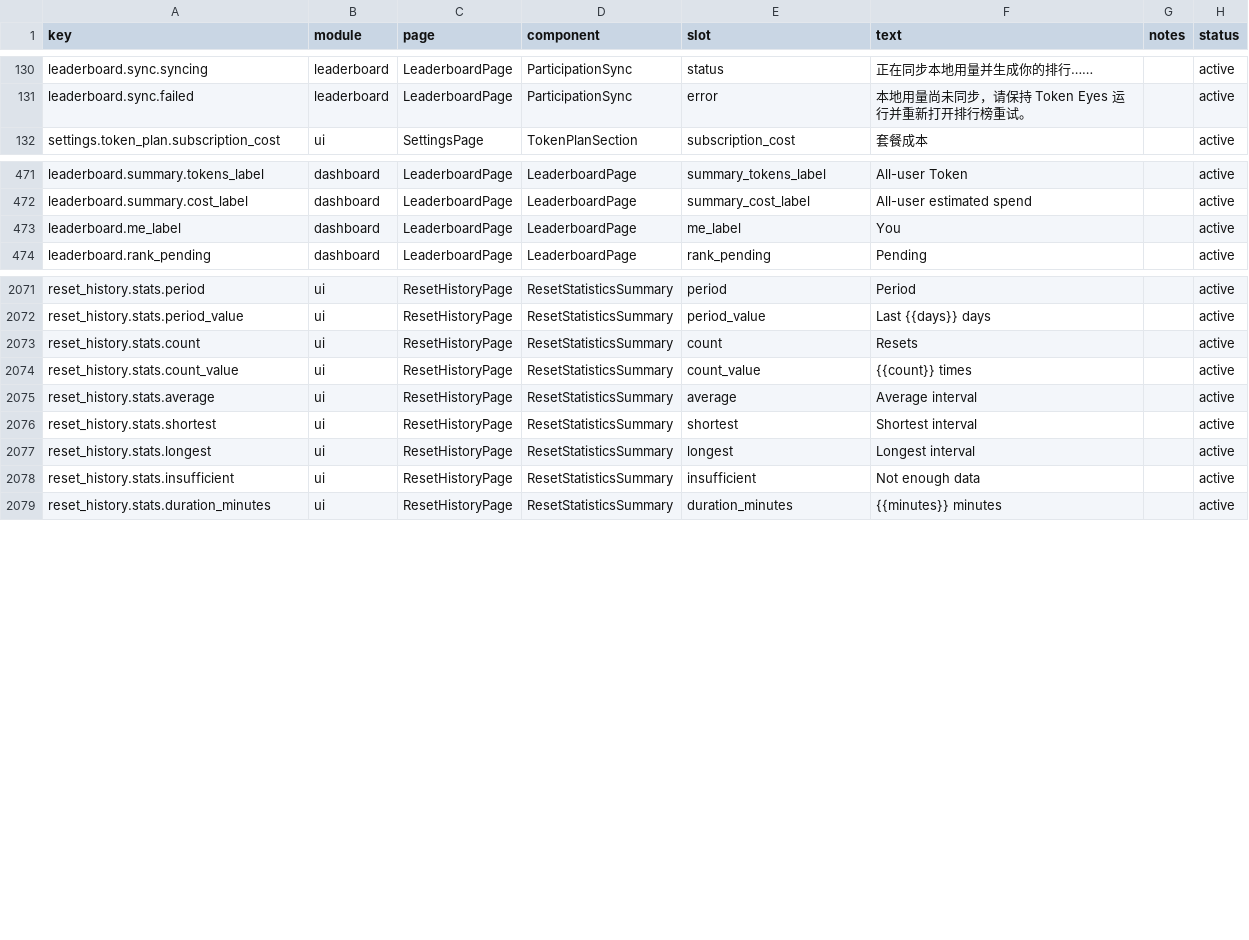
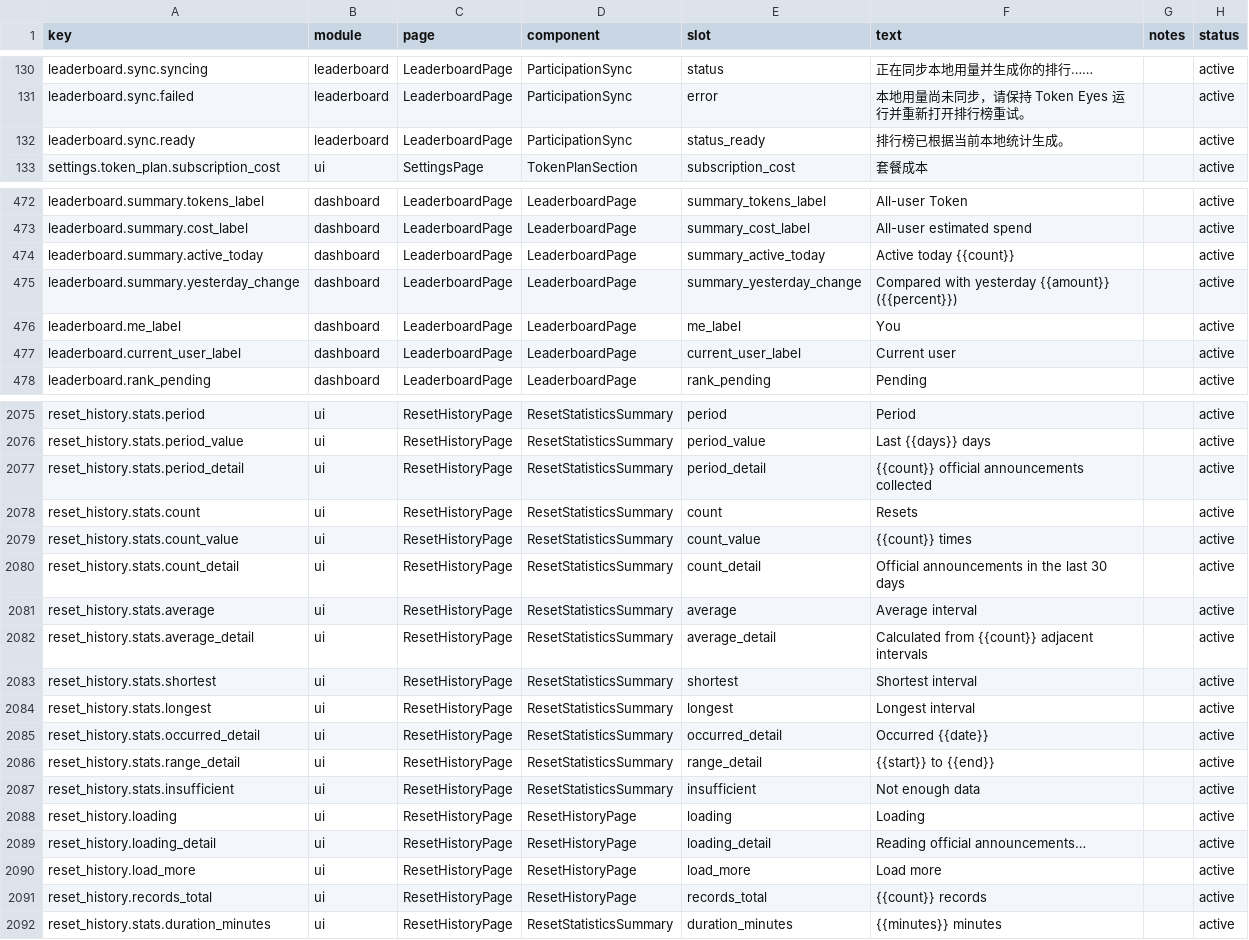
Before and after one commit to muxunson-9677/token-eyes, a CSV file: dashboard/src/content/copy.csv, drawn as a sheet; only a part is shown, gaps mark what is left out; the diff covers the shown part only.

Commit message:
feat: preserve accepted overview leaderboard and reset UI

```diff
--- a/dashboard/src/content/copy.csv
+++ b/dashboard/src/content/copy.csv
@@ -131,2 +131,3 @@ leaderboard.sync.syncing,leaderboard,LeaderboardPage,ParticipationSync,status,"
 leaderboard.sync.failed,leaderboard,LeaderboardPage,ParticipationSync,error,"本地用量尚未同步，请保持 Token Eyes 运行并重新打开排行榜重试。",,active
+leaderboard.sync.ready,leaderboard,LeaderboardPage,ParticipationSync,status_ready,"排行榜已根据当前本地统计生成。",,active
 settings.token_plan.subscription_cost,ui,SettingsPage,TokenPlanSection,subscription_cost,"套餐成本",,active
@@ -472,3 +473,6 @@ leaderboard.summary.tokens_label,dashboard,LeaderboardPage,LeaderboardPage,summa
 leaderboard.summary.cost_label,dashboard,LeaderboardPage,LeaderboardPage,summary_cost_label,"All-user estimated spend",,active
+leaderboard.summary.active_today,dashboard,LeaderboardPage,LeaderboardPage,summary_active_today,"Active today {{count}}",,active
+leaderboard.summary.yesterday_change,dashboard,LeaderboardPage,LeaderboardPage,summary_yesterday_change,"Compared with yesterday {{amount}} ({{percent}})",,active
 leaderboard.me_label,dashboard,LeaderboardPage,LeaderboardPage,me_label,"You",,active
+leaderboard.current_user_label,dashboard,LeaderboardPage,LeaderboardPage,current_user_label,"Current user",,active
 leaderboard.rank_pending,dashboard,LeaderboardPage,LeaderboardPage,rank_pending,"Pending",,active
@@ -2072,8 +2076,17 @@ reset_history.stats.period,ui,ResetHistoryPage,ResetStatisticsSummary,period,"Pe
 reset_history.stats.period_value,ui,ResetHistoryPage,ResetStatisticsSummary,period_value,"Last {{days}} days",,active
+reset_history.stats.period_detail,ui,ResetHistoryPage,ResetStatisticsSummary,period_detail,"{{count}} official announcements collected",,active
 reset_history.stats.count,ui,ResetHistoryPage,ResetStatisticsSummary,count,"Resets",,active
 reset_history.stats.count_value,ui,ResetHistoryPage,ResetStatisticsSummary,count_value,"{{count}} times",,active
+reset_history.stats.count_detail,ui,ResetHistoryPage,ResetStatisticsSummary,count_detail,"Official announcements in the last 30 days",,active
 reset_history.stats.average,ui,ResetHistoryPage,ResetStatisticsSummary,average,"Average interval",,active
+reset_history.stats.average_detail,ui,ResetHistoryPage,ResetStatisticsSummary,average_detail,"Calculated from {{count}} adjacent intervals",,active
 reset_history.stats.shortest,ui,ResetHistoryPage,ResetStatisticsSummary,shortest,"Shortest interval",,active
 reset_history.stats.longest,ui,ResetHistoryPage,ResetStatisticsSummary,longest,"Longest interval",,active
+reset_history.stats.occurred_detail,ui,ResetHistoryPage,ResetStatisticsSummary,occurred_detail,"Occurred {{date}}",,active
+reset_history.stats.range_detail,ui,ResetHistoryPage,ResetStatisticsSummary,range_detail,"{{start}} to {{end}}",,active
 reset_history.stats.insufficient,ui,ResetHistoryPage,ResetStatisticsSummary,insufficient,"Not enough data",,active
+reset_history.loading,ui,ResetHistoryPage,ResetHistoryPage,loading,"Loading",,active
+reset_history.loading_detail,ui,ResetHistoryPage,ResetHistoryPage,loading_detail,"Reading official announcements…",,active
+reset_history.load_more,ui,ResetHistoryPage,ResetHistoryPage,load_more,"Load more",,active
+reset_history.records_total,ui,ResetHistoryPage,ResetHistoryPage,records_total,"{{count}} records",,active
 reset_history.stats.duration_minutes,ui,ResetHistoryPage,ResetStatisticsSummary,duration_minutes,"{{minutes}} minutes",,active
```
Also changed, not shown: 1 added row and 1 edited cell elsewhere in this file, 25 other files.
